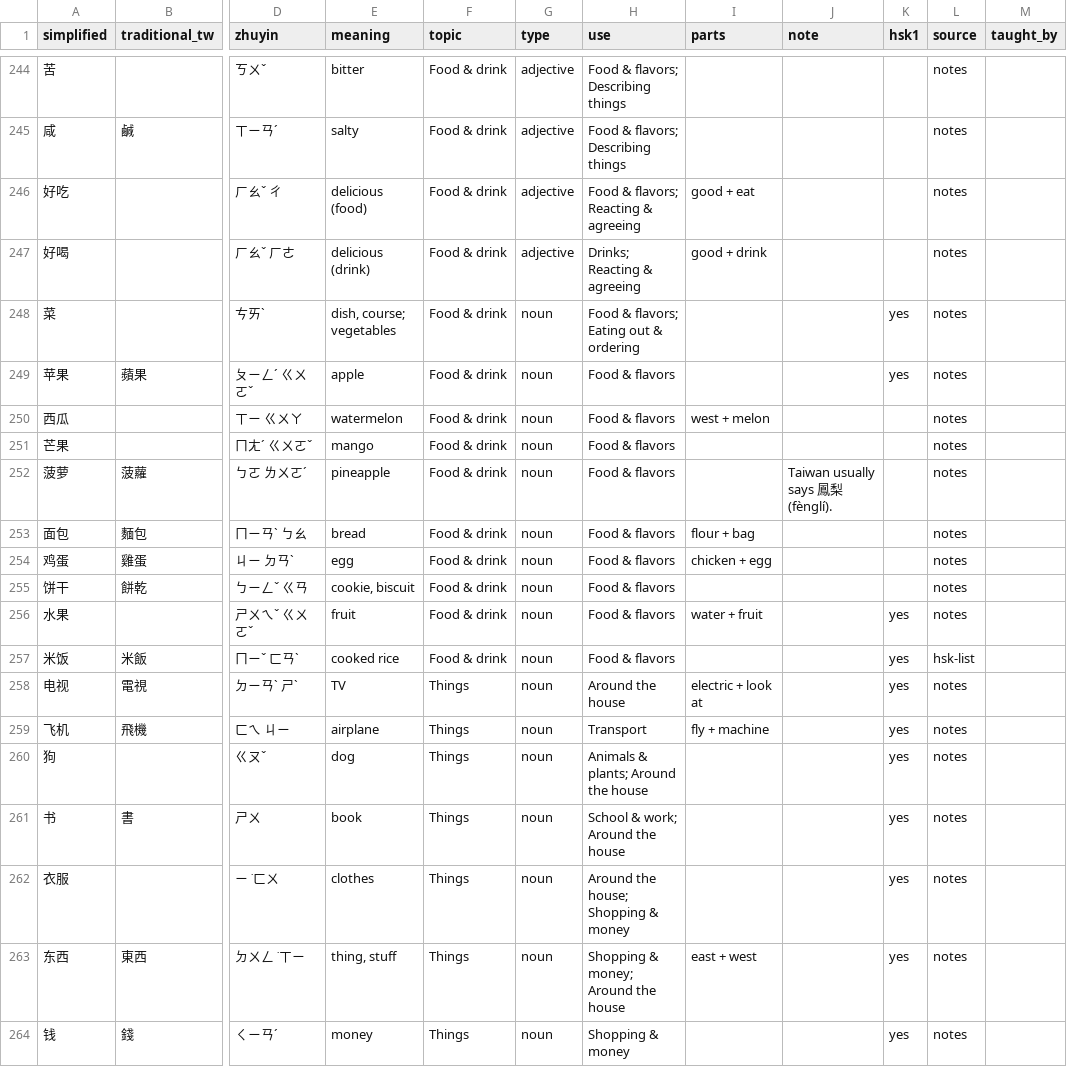
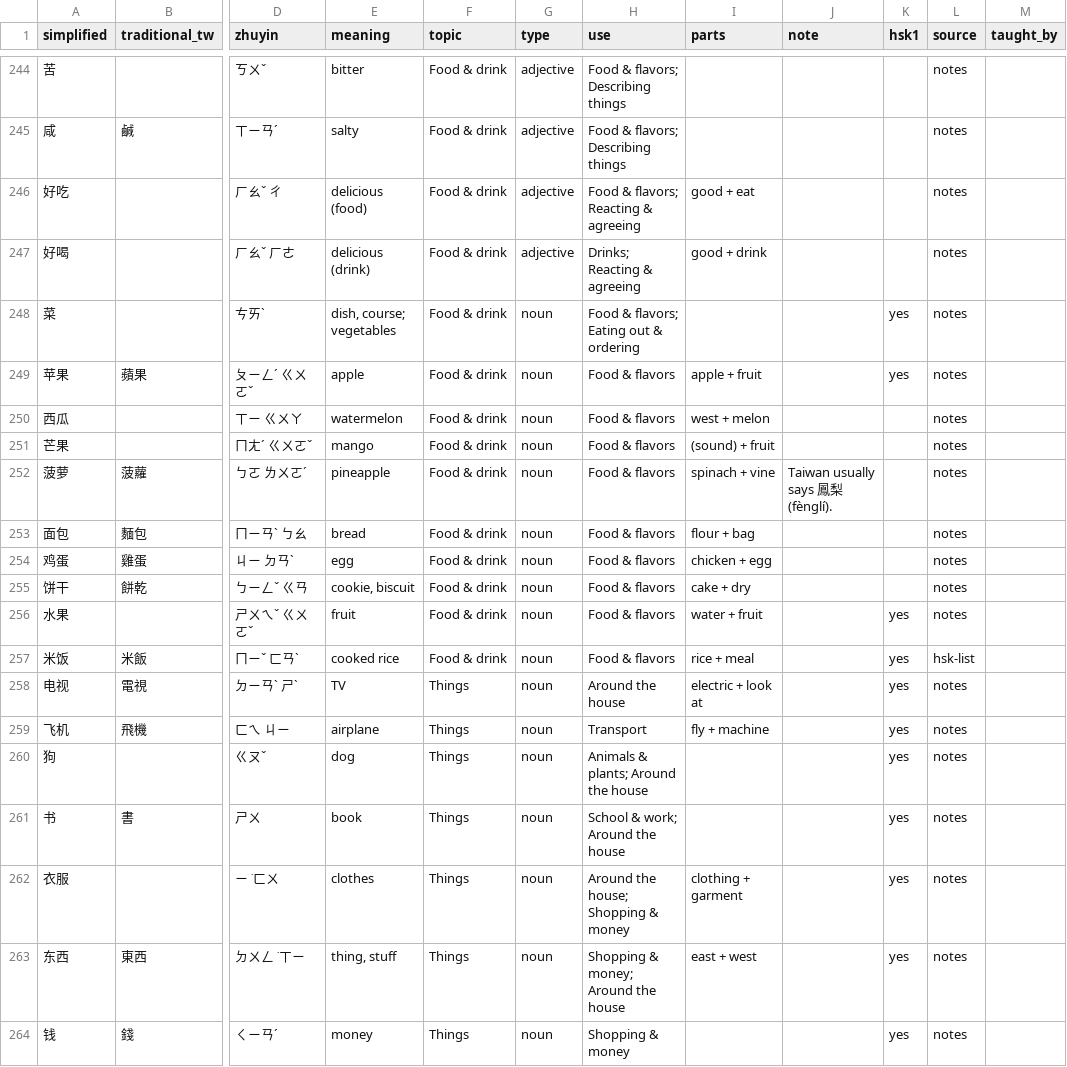
Before and after one commit to LLitten/VeryChineseTimeInMyLife, a CSV file: vocab.csv, drawn as a sheet; only a part is shown, gaps mark what is left out; the diff covers the shown part only; the diff names each change by its address in the sheet, - before the commit and + after, or states it on an @@ line.

```diff
--- a/vocab.csv
+++ b/vocab.csv
-I249 (parts): (empty)
+I249 (parts): apple + fruit
-I251 (parts): (empty)
+I251 (parts): (sound) + fruit
-I252 (parts): (empty)
+I252 (parts): spinach + vine
-I255 (parts): (empty)
+I255 (parts): cake + dry
-I257 (parts): (empty)
+I257 (parts): rice + meal
-I262 (parts): (empty)
+I262 (parts): clothing + garment
```
Also changed, not shown: 131 edited cells elsewhere in this file, 29 other files.
